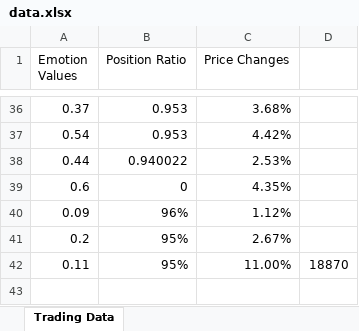
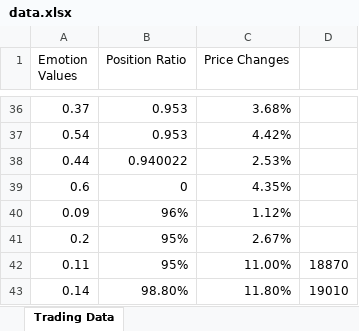
Before and after one commit to jnukylinliu/EmotionCat, an Excel workbook: py/data.xlsx, sheet Trading Data, drawn as a sheet; only a part is shown, gaps mark what is left out; values as stored, in another font and other column widths than the file's, no borders; the diff names each change by its address in the sheet, - before the commit and + after, or states it on an @@ line.

Commit message:
update the xlsx

```diff
--- a/py/data.xlsx (sheet Trading Data)
+++ b/py/data.xlsx (sheet Trading Data)
+row 43: 0.14 | 98.80% | 11.80% | 19010
```
Also changed, not shown: 5 other files.
